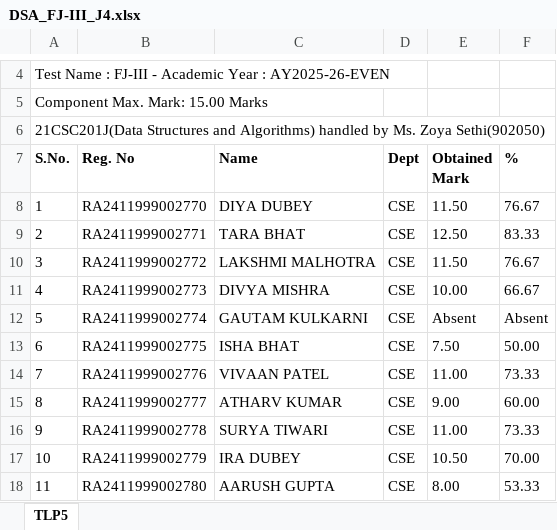
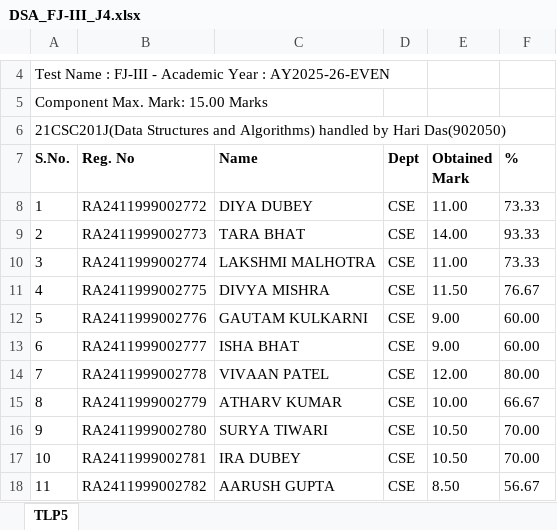
Before and after one commit to YushBytes/Faculty-Project, an Excel workbook: demo/tlp-uploads/DSA_FJ-III_J4.xlsx, sheet TLP5, drawn as a sheet; only a part is shown, gaps mark what is left out; values as stored, in another font and other column widths than the file's, no borders; the diff covers the shown part only; the diff names each change by its address in the sheet, - before the commit and + after, or states it on an @@ line.

```diff
--- a/demo/tlp-uploads/DSA_FJ-III_J4.xlsx (sheet TLP5)
+++ b/demo/tlp-uploads/DSA_FJ-III_J4.xlsx (sheet TLP5)
-A6 (S.No.): …handled by Ms. Zoya Sethi(902050)
+A6 (S.No.): …handled by Hari Das(902050)
-B8 (Reg. No): RA2411999002770
+B8 (Reg. No): RA2411999002772
-E8 (Obtained Mark): 11.50
+E8 (Obtained Mark): 11.00
-F8 (%): 76.67
+F8 (%): 73.33
-B9 (Reg. No): RA2411999002771
+B9 (Reg. No): RA2411999002773
-E9 (Obtained Mark): 12.50
+E9 (Obtained Mark): 14.00
-F9 (%): 83.33
+F9 (%): 93.33
-B10 (Reg. No): RA2411999002772
+B10 (Reg. No): RA2411999002774
-E10 (Obtained Mark): 11.50
+E10 (Obtained Mark): 11.00
-F10 (%): 76.67
+F10 (%): 73.33
-B11 (Reg. No): RA2411999002773
+B11 (Reg. No): RA2411999002775
-E11 (Obtained Mark): 10.00
+E11 (Obtained Mark): 11.50
-F11 (%): 66.67
+F11 (%): 76.67
-B12 (Reg. No): RA2411999002774
+B12 (Reg. No): RA2411999002776
-E12 (Obtained Mark): Absent
+E12 (Obtained Mark): 9.00
-F12 (%): Absent
+F12 (%): 60.00
-B13 (Reg. No): RA2411999002775
+B13 (Reg. No): RA2411999002777
-E13 (Obtained Mark): 7.50
+E13 (Obtained Mark): 9.00
-F13 (%): 50.00
+F13 (%): 60.00
-B14 (Reg. No): RA2411999002776
+B14 (Reg. No): RA2411999002778
-E14 (Obtained Mark): 11.00
+E14 (Obtained Mark): 12.00
-F14 (%): 73.33
+F14 (%): 80.00
-B15 (Reg. No): RA2411999002777
+B15 (Reg. No): RA2411999002779
-E15 (Obtained Mark): 9.00
+E15 (Obtained Mark): 10.00
-F15 (%): 60.00
+F15 (%): 66.67
-B16 (Reg. No): RA2411999002778
+B16 (Reg. No): RA2411999002780
-E16 (Obtained Mark): 11.00
+E16 (Obtained Mark): 10.50
-F16 (%): 73.33
+F16 (%): 70.00
-B17 (Reg. No): RA2411999002779
+B17 (Reg. No): RA2411999002781
-B18 (Reg. No): RA2411999002780
+B18 (Reg. No): RA2411999002782
-E18 (Obtained Mark): 8.00
+E18 (Obtained Mark): 8.50
-F18 (%): 53.33
+F18 (%): 56.67
```
Also changed, not shown: 3 added rows, 3 removed rows and 94 edited cells elsewhere in this sheet, demo/tlp-uploads/DSA_FJ-III_I5.xlsx, demo/tlp-uploads/DSA_FJ-III_J1.xlsx, 21 other files.
